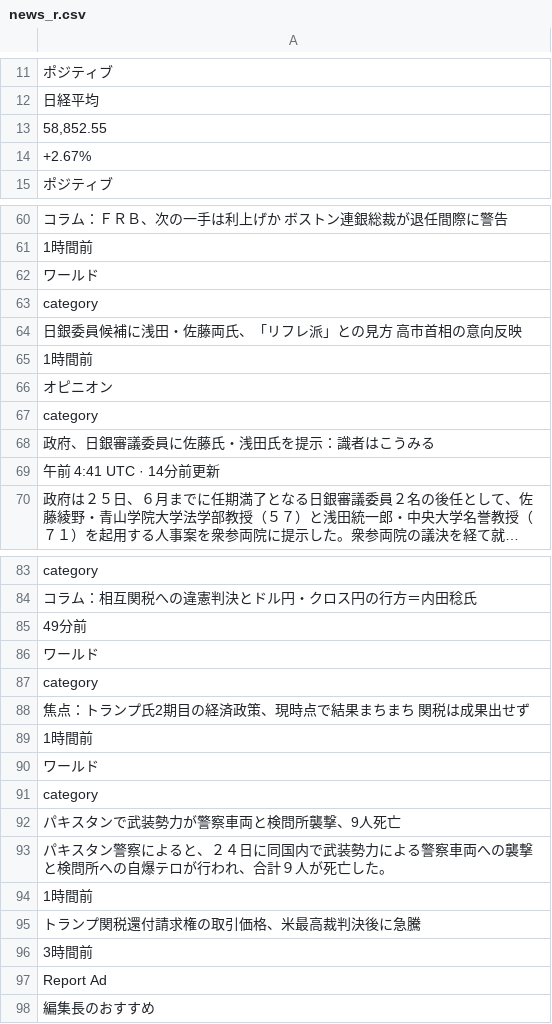
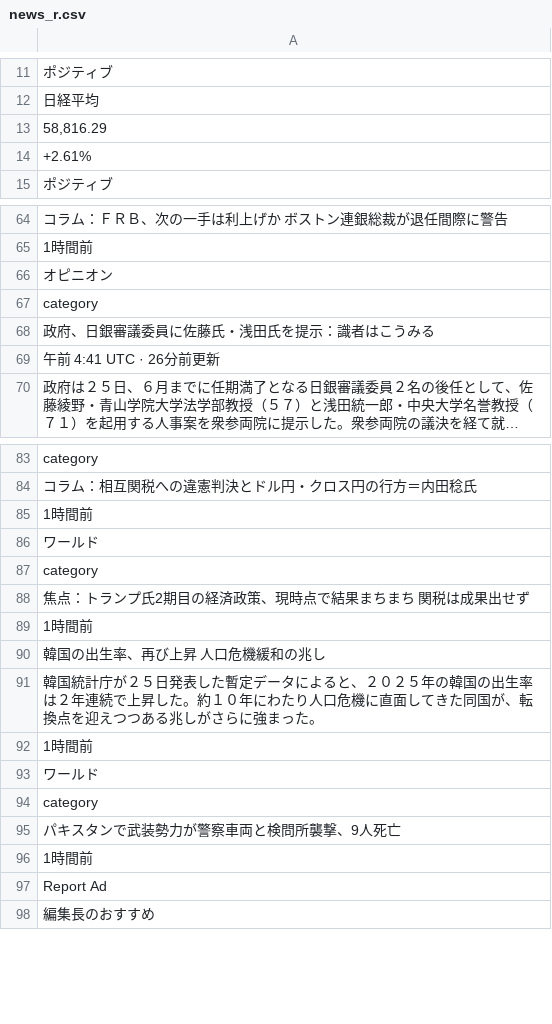
Before and after one commit to keroppa88/news, a CSV file: news_r.csv, drawn as a sheet; only a part is shown, gaps mark what is left out; long unchanged cells end in …; removed rows and columns are numbered as before the commit, all else as after; the diff covers the shown part only; the diff names each change by its address in the sheet, - before the commit and + after, or states it on an @@ line.

```diff
--- a/news_r.csv
+++ b/news_r.csv
-A13: 58,852.55
+A13: 58,816.29
-A14: +2.67%
+A14: +2.61%
-row 62: ワールド
+row 42: ワールド
-row 63: category
+row 43: category
-row 64: 日銀委員候補に浅田・佐藤両氏、「リフレ派」との見方 高市首相の意向反映
-A69: 午前 4:41 UTC · 14分前更新
+A69: 午前 4:41 UTC · 26分前更新
-A85: 49分前
+A85: 1時間前
+row 90: 韓国の出生率、再び上昇 人口危機緩和の兆し
+row 91: 韓国統計庁が２５日発表した暫定データによると、２０２５年の韓国の出生率は２年連続で上昇した。約１０年にわたり人口危機に直面してきた同国が、転換点を迎えつつある兆しがさらに強まった。
-row 65: 1時間前
+row 92: 1時間前
-row 93: パキスタン警察によると、２４日に同国内で武装勢力による警察車両への襲撃と検問所への自爆テロが行われ、合計９人が死亡した。
-row 95: トランプ関税還付請求権の取引価格、米最高裁判決後に急騰
-row 96: 3時間前
```
Also changed, not shown: 5 added rows, 4 removed rows, 1 moved row and 7 edited cells elsewhere in this file, news.csv, news_ai.csv, 19 other files.
